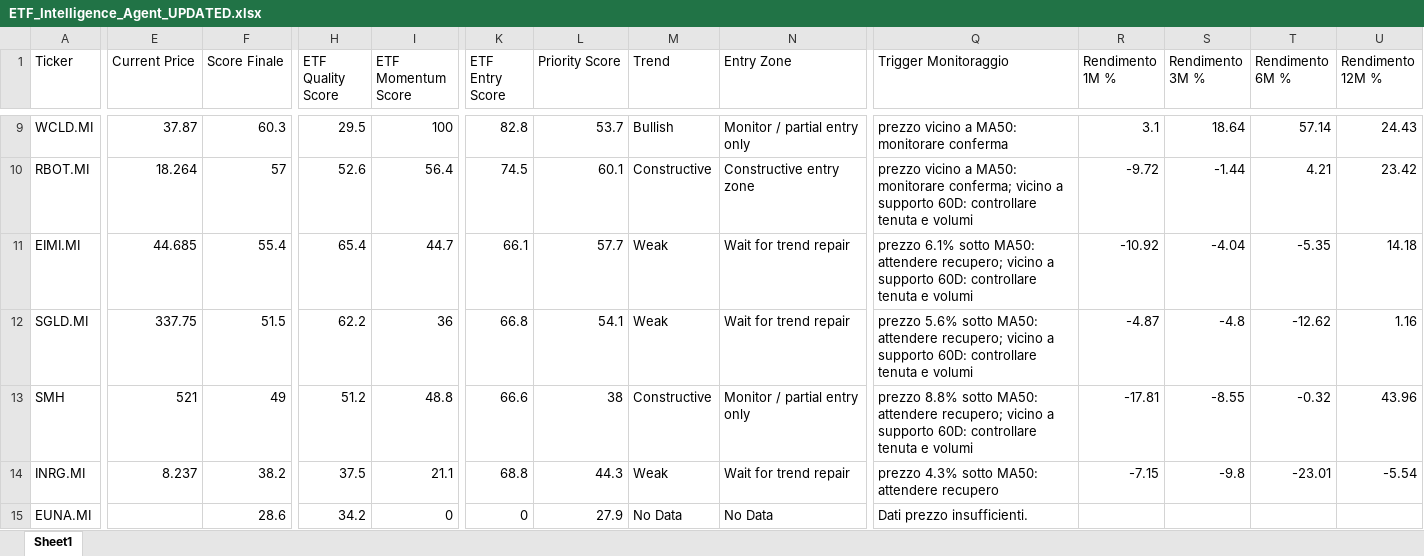
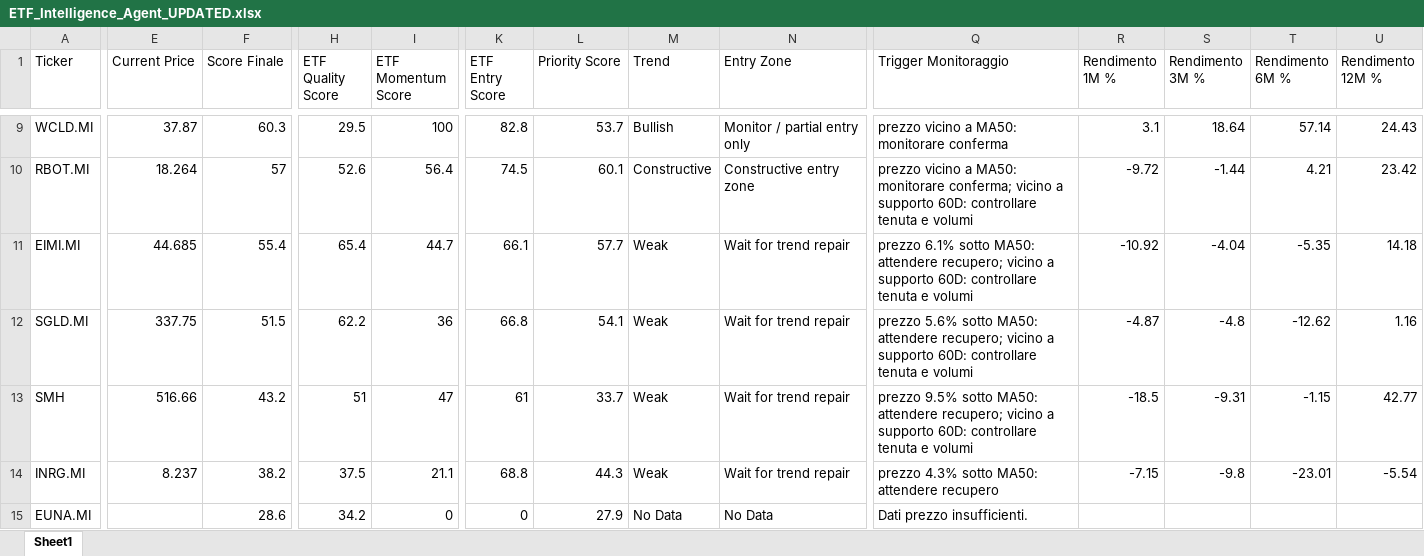
Before and after one commit to mirkomazzacuva/etf-intelligence-agent, an Excel workbook: ETF_Intelligence_Agent_UPDATED.xlsx, sheet Sheet1, drawn as a sheet; only a part is shown, gaps mark what is left out; values as stored, in another font and other column widths than the file's, no borders; the diff covers the shown part only; the diff names each change by its address in the sheet, - before the commit and + after, or states it on an @@ line.

```diff
--- a/ETF_Intelligence_Agent_UPDATED.xlsx (sheet Sheet1)
+++ b/ETF_Intelligence_Agent_UPDATED.xlsx (sheet Sheet1)
-E13 (Current Price): 521
+E13 (Current Price): 516.66
-F13 (Score Finale): 49
+F13 (Score Finale): 43.2
-H13 (ETF Quality Score): 51.2
+H13 (ETF Quality Score): 51
-I13 (ETF Momentum Score): 48.8
+I13 (ETF Momentum Score): 47
-K13 (ETF Entry Score): 66.6
+K13 (ETF Entry Score): 61
-L13 (Priority Score): 38
+L13 (Priority Score): 33.7
-M13 (Trend): Constructive
+M13 (Trend): Weak
-N13 (Entry Zone): Monitor / partial entry only
+N13 (Entry Zone): Wait for trend repair
-Q13 (Trigger Monitoraggio): prezzo 8.8% sotto MA50:…
+Q13 (Trigger Monitoraggio): prezzo 9.5% sotto MA50:…
-R13 (Rendimento 1M %): -17.81
+R13 (Rendimento 1M %): -18.5
-S13 (Rendimento 3M %): -8.55
+S13 (Rendimento 3M %): -9.31
-T13 (Rendimento 6M %): -0.32
+T13 (Rendimento 6M %): -1.15
-U13 (Rendimento 12M %): 43.96
+U13 (Rendimento 12M %): 42.77
```
Also changed, not shown: 11 edited cells elsewhere in this sheet, AlphaForge_Action_Plan.xlsx, AlphaForge_Fund_Performance.xlsx, 31 other files.
